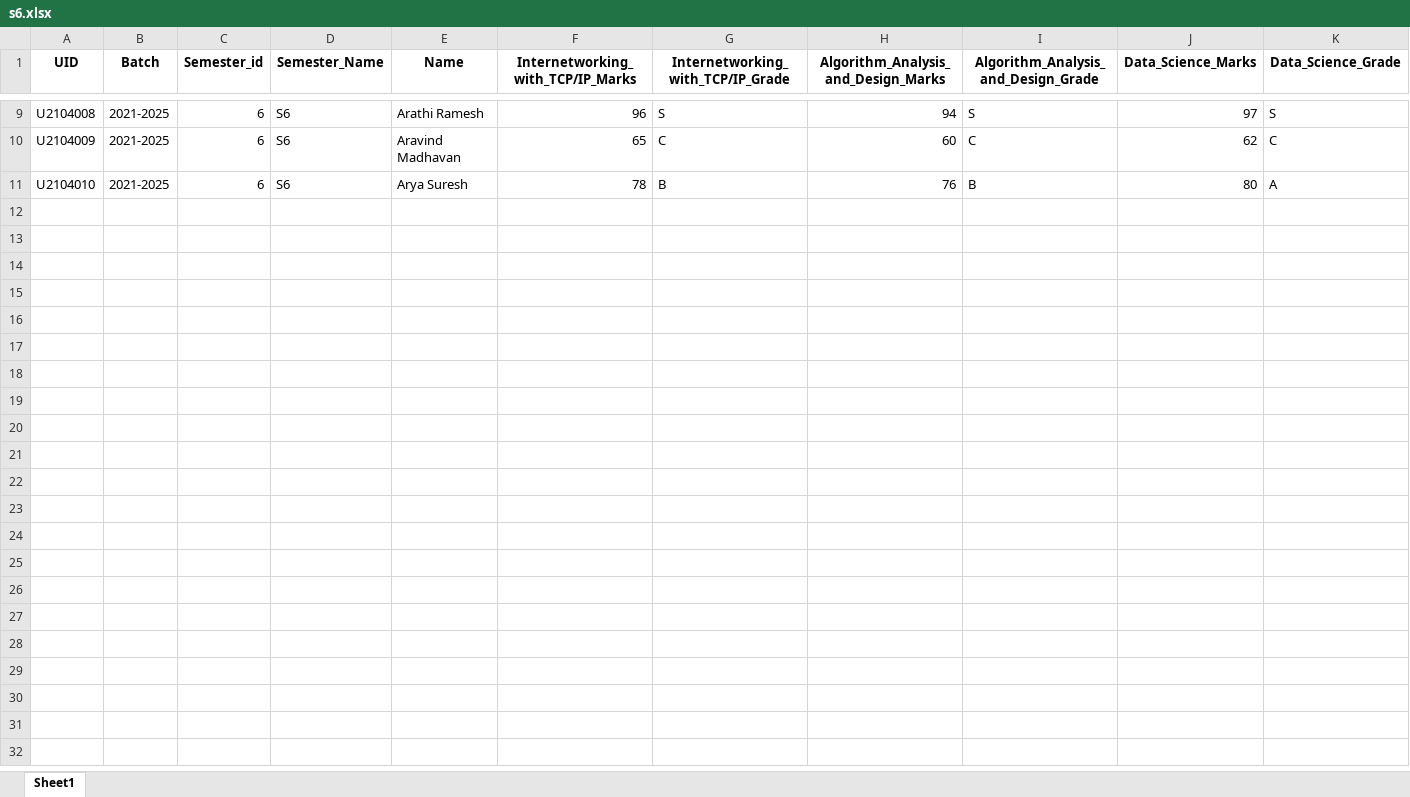
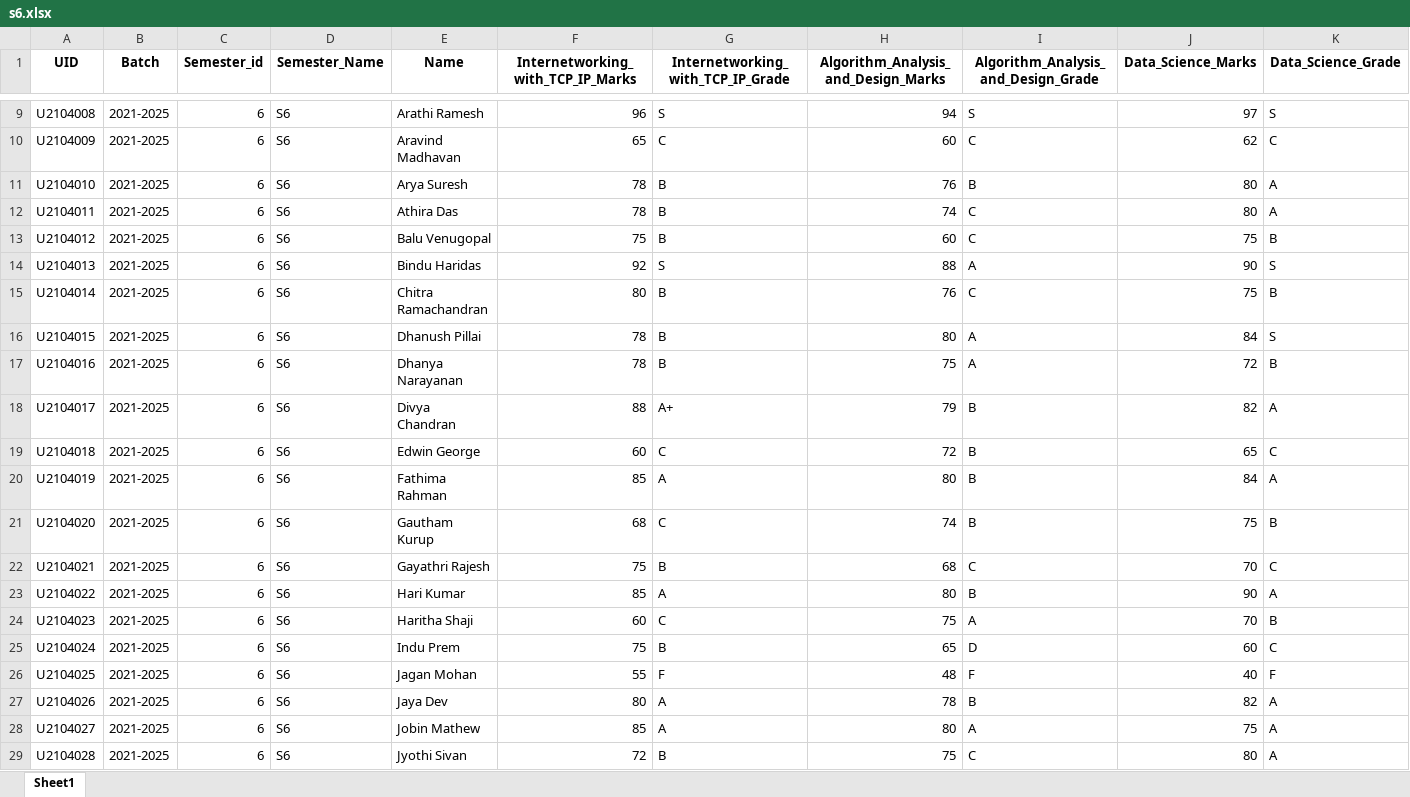
Before and after one commit to Mr-Joseph-Jo/EduTrackr, an Excel workbook: uploads/classes/s6.xlsx, sheet Sheet1, drawn as a sheet; only a part is shown, gaps mark what is left out; values as stored, in another font and other column widths than the file's, no borders; rows hold the shown columns only; the diff covers the shown part only; the diff names each change by its address in the sheet, - before the commit and + after, or states it on an @@ line.

```diff
--- a/uploads/classes/s6.xlsx (sheet Sheet1)
+++ b/uploads/classes/s6.xlsx (sheet Sheet1)
-F1: Internetworking_with_TCP/IP_Marks
+F1: Internetworking_with_TCP_IP_Marks
-G1: Internetworking_with_TCP/IP_Grade
+G1: Internetworking_with_TCP_IP_Grade
+row 12: U2104011 | 2021-2025 | 6 | S6 | Athira Das | 78 | B | 74 | C | 80 | A
+row 13: U2104012 | 2021-2025 | 6 | S6 | Balu Venugopal | 75 | B | 60 | C | 75 | B
+row 14: U2104013 | 2021-2025 | 6 | S6 | Bindu Haridas | 92 | S | 88 | A | 90 | S
+row 15: U2104014 | 2021-2025 | 6 | S6 | Chitra Ramachandran | 80 | B | 76 | C | 75 | B
+row 16: U2104015 | 2021-2025 | 6 | S6 | Dhanush Pillai | 78 | B | 80 | A | 84 | S
+row 17: U2104016 | 2021-2025 | 6 | S6 | Dhanya Narayanan | 78 | B | 75 | A | 72 | B
+row 18: U2104017 | 2021-2025 | 6 | S6 | Divya Chandran | 88 | A+ | 79 | B | 82 | A
+row 19: U2104018 | 2021-2025 | 6 | S6 | Edwin George | 60 | C | 72 | B | 65 | C
+row 20: U2104019 | 2021-2025 | 6 | S6 | Fathima Rahman | 85 | A | 80 | B | 84 | A
+row 21: U2104020 | 2021-2025 | 6 | S6 | Gautham Kurup | 68 | C | 74 | B | 75 | B
+row 22: U2104021 | 2021-2025 | 6 | S6 | Gayathri Rajesh | 75 | B | 68 | C | 70 | C
+row 23: U2104022 | 2021-2025 | 6 | S6 | Hari Kumar | 85 | A | 80 | B | 90 | A
+row 24: U2104023 | 2021-2025 | 6 | S6 | Haritha Shaji | 60 | C | 75 | A | 70 | B
+row 25: U2104024 | 2021-2025 | 6 | S6 | Indu Prem | 75 | B | 65 | D | 60 | C
+row 26: U2104025 | 2021-2025 | 6 | S6 | Jagan Mohan | 55 | F | 48 | F | 40 | F
+row 27: U2104026 | 2021-2025 | 6 | S6 | Jaya Dev | 80 | A | 78 | B | 82 | A
+row 28: U2104027 | 2021-2025 | 6 | S6 | Jobin Mathew | 85 | A | 80 | A | 75 | A
+row 29: U2104028 | 2021-2025 | 6 | S6 | Jyothi Sivan | 72 | B | 75 | C | 80 | A
```
Also changed, not shown: 27 added rows elsewhere in this sheet, uploads/classes/s1.xlsx, uploads/classes/s2.xlsx, 8 other files.
